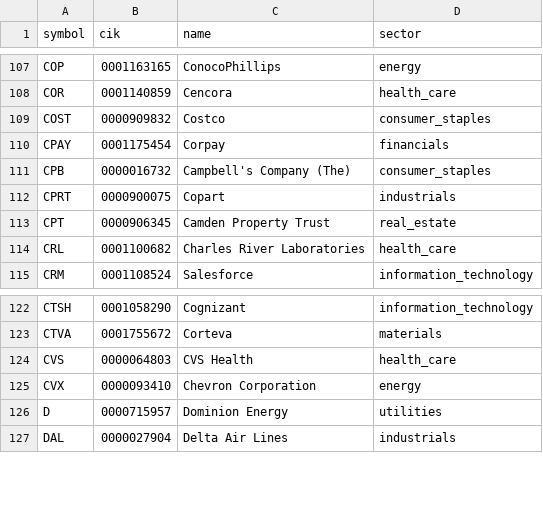
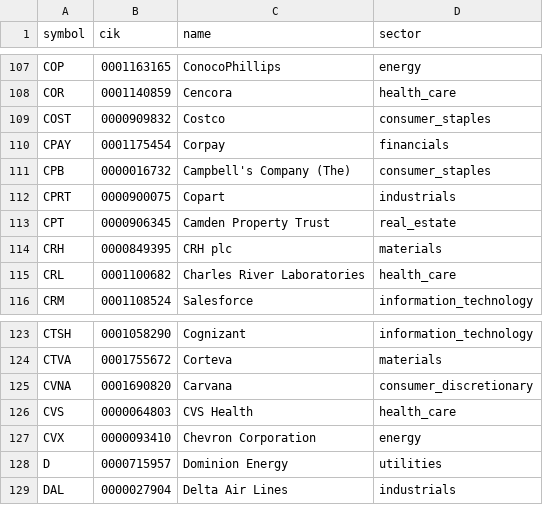
Before and after one commit to lawcal/sp500-components-history, a CSV file: data_delayed/sp500_components.csv, drawn as a sheet; only a part is shown, gaps mark what is left out; the diff names each change by its address in the sheet, - before the commit and + after, or states it on an @@ line.

```diff
--- a/data_delayed/sp500_components.csv
+++ b/data_delayed/sp500_components.csv
+row 114: CRH | 0000849395 | CRH plc | materials
+row 125: CVNA | 0001690820 | Carvana | consumer_discretionary
```
Also changed, not shown: 1 other file.
